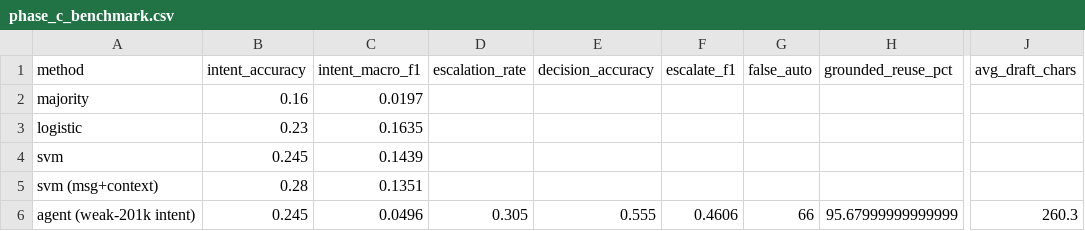
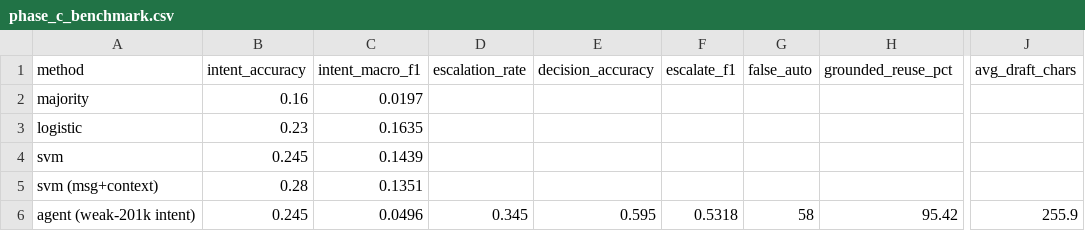
Before and after one commit to kunalkosh2004/hiver-assignment, a CSV file: reports/phase_c_benchmark.csv, drawn as a sheet; only a part is shown, gaps mark what is left out; the diff names each change by its address in the sheet, - before the commit and + after, or states it on an @@ line.

```diff
--- a/reports/phase_c_benchmark.csv
+++ b/reports/phase_c_benchmark.csv
-D6 (escalation_rate): 0.305
+D6 (escalation_rate): 0.345
-E6 (decision_accuracy): 0.555
+E6 (decision_accuracy): 0.595
-F6 (escalate_f1): 0.4606
+F6 (escalate_f1): 0.5318
-G6 (false_auto): 66
+G6 (false_auto): 58
-H6 (grounded_reuse_pct): 95.67999999999999
+H6 (grounded_reuse_pct): 95.42
-J6 (avg_draft_chars): 260.3
+J6 (avg_draft_chars): 255.9
```
Also changed, not shown: reports/agent_error_analysis.csv, reports/agent_results.csv, 12 other files.
